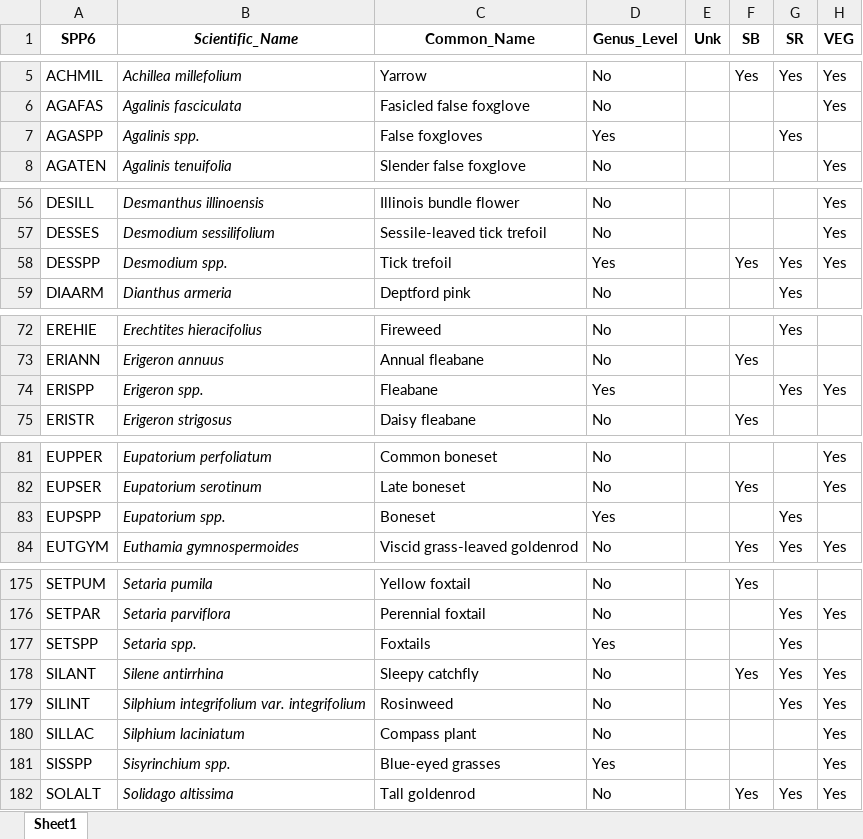
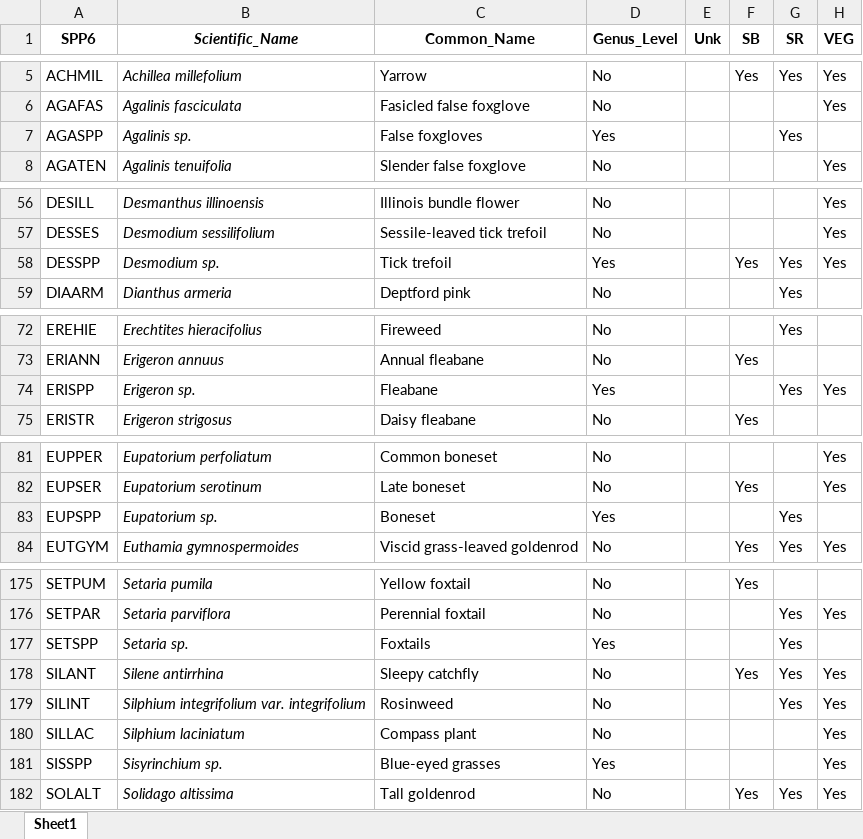
Before and after one commit to Wynnekat/SR-2019-Analysis, an Excel workbook: SR_SB_VEG_Traits_Dataset.xlsx, sheet Sheet1, drawn as a sheet; only a part is shown, gaps mark what is left out; values as stored, in another font and other column widths than the file's, no borders; the diff covers the shown part only; the diff names each change by its address in the sheet, - before the commit and + after, or states it on an @@ line.

```diff
--- a/SR_SB_VEG_Traits_Dataset.xlsx (sheet Sheet1)
+++ b/SR_SB_VEG_Traits_Dataset.xlsx (sheet Sheet1)
-B7 (Scientific_Name): Agalinis spp.
+B7 (Scientific_Name): Agalinis sp.
-B58 (Scientific_Name): Desmodium spp.
+B58 (Scientific_Name): Desmodium sp.
-B74 (Scientific_Name): Erigeron spp.
+B74 (Scientific_Name): Erigeron sp.
-B83 (Scientific_Name): Eupatorium spp.
+B83 (Scientific_Name): Eupatorium sp.
-B177 (Scientific_Name): Setaria spp.
+B177 (Scientific_Name): Setaria sp.
-B181 (Scientific_Name): Sisyrinchium spp.
+B181 (Scientific_Name): Sisyrinchium sp.
```
Also changed, not shown: 21 edited cells elsewhere in this sheet, 4 other files.
